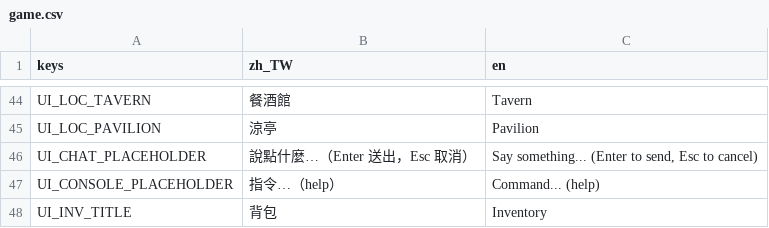
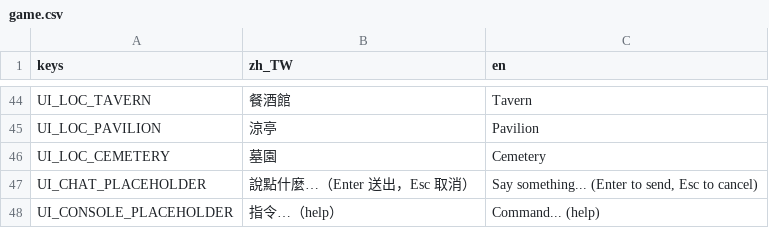
Before and after one commit to adez360/Ailley, a CSV file: Ailley/locale/game.csv, drawn as a sheet; only a part is shown, gaps mark what is left out; the shorter side is filled out with more unchanged rows.

```diff
--- a/Ailley/locale/game.csv
+++ b/Ailley/locale/game.csv
@@ -45,2 +45,3 @@ UI_LOC_TAVERN,"餐酒館","Tavern"
 UI_LOC_PAVILION,"涼亭","Pavilion"
+UI_LOC_CEMETERY,"墓園","Cemetery"
 UI_CHAT_PLACEHOLDER,"說點什麼…（Enter 送出，Esc 取消）","Say something... (Enter to send, Esc to cancel)"
```
Also changed, not shown: 9 other files.
